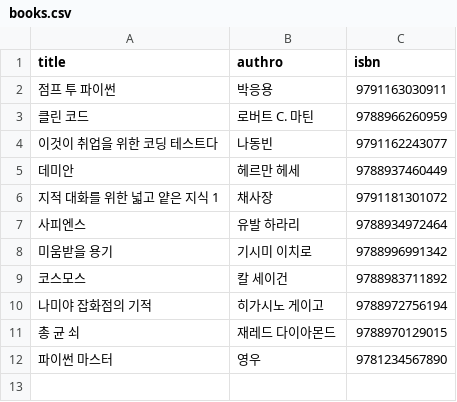
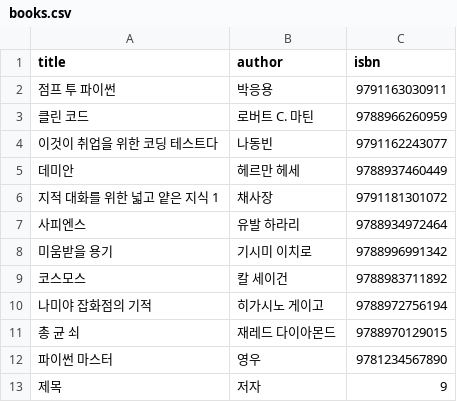
Before and after one commit to Moriental/aws13th-library-system, a CSV file: books.csv, drawn as a sheet.

```diff
--- a/books.csv
+++ b/books.csv
@@ -1,2 +1,2 @@
-title,authro,isbn
+title,author,isbn
 점프 투 파이썬,박응용,9791163030911
@@ -12 +12,2 @@ title,authro,isbn
 파이썬 마스터,영우,9781234567890
+제목,저자,9
```
Also changed, not shown: 6 other files.
